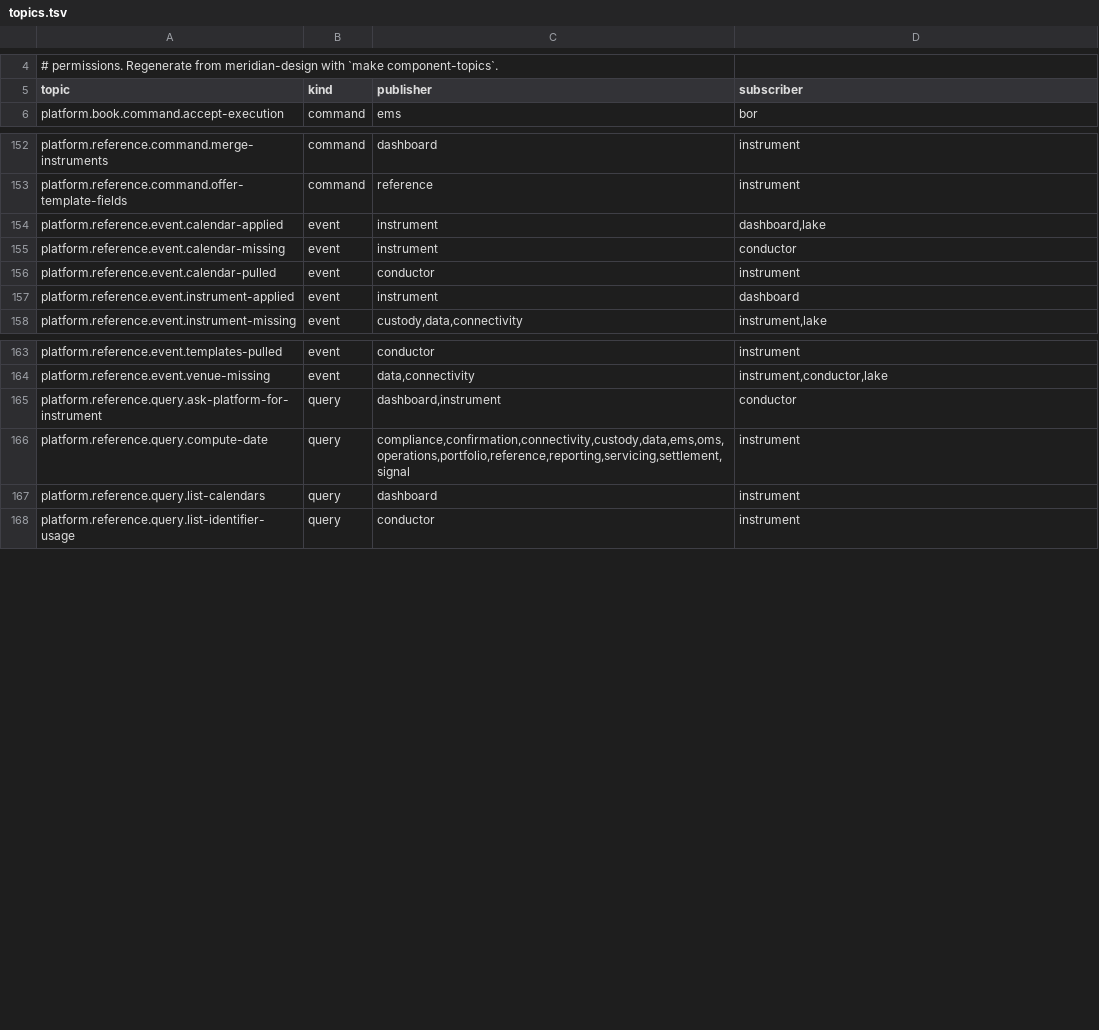
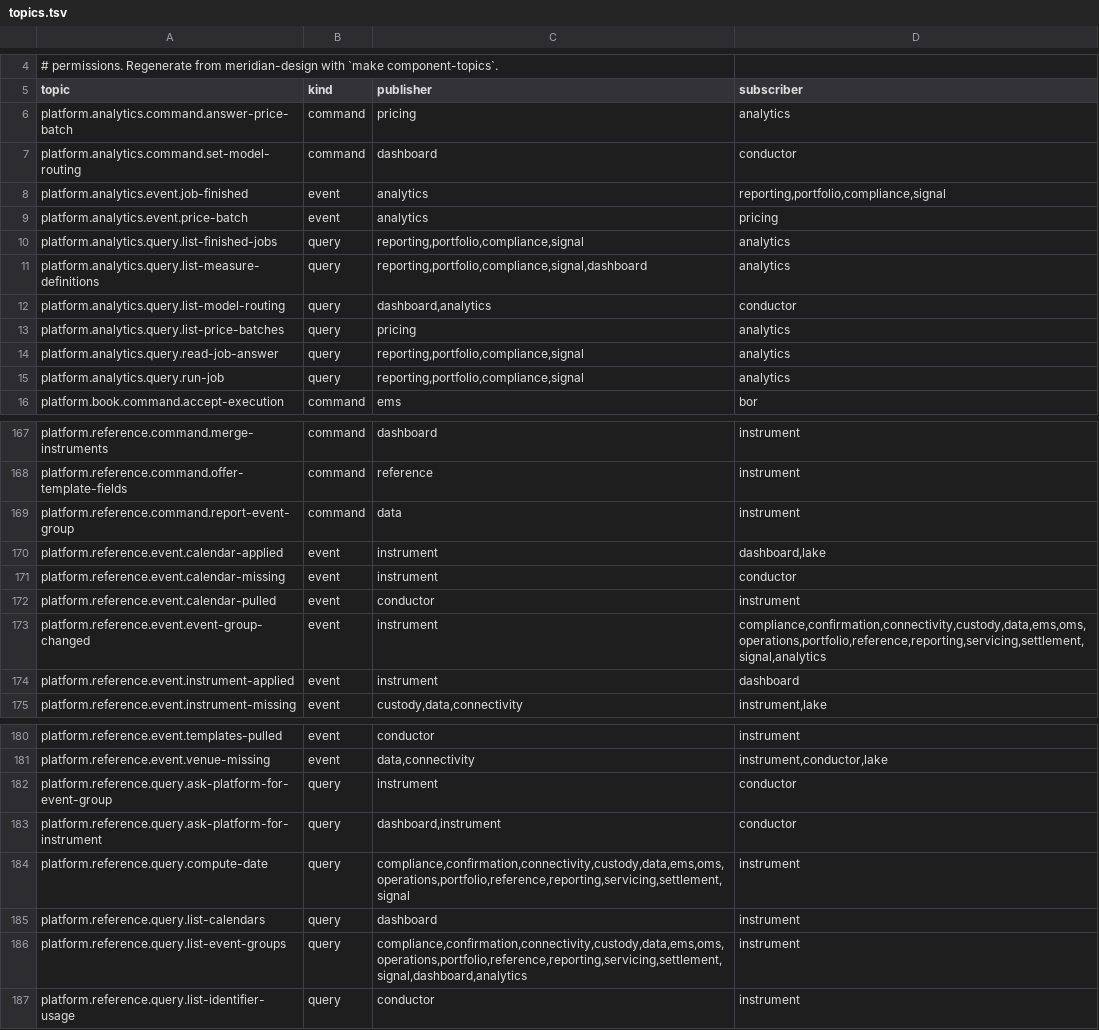
Before and after one commit to open-meridian/meridian-core, a TSV file: deploy/topics.tsv, drawn as a sheet; only a part is shown, gaps mark what is left out; the diff covers the shown part only.

```diff
--- a/deploy/topics.tsv
+++ b/deploy/topics.tsv
@@ -5,2 +5,12 @@
 topic	kind	publisher	subscriber
+platform.analytics.command.answer-price-batch	command	pricing	analytics
+platform.analytics.command.set-model-routing	command	dashboard	conductor
+platform.analytics.event.job-finished	event	analytics	reporting,portfolio,compliance,signal
+platform.analytics.event.price-batch	event	analytics	pricing
+platform.analytics.query.list-finished-jobs	query	reporting,portfolio,compliance,signal	analytics
+platform.analytics.query.list-measure-definitions	query	reporting,portfolio,compliance,signal,dashboard	analytics
+platform.analytics.query.list-model-routing	query	dashboard,analytics	conductor
+platform.analytics.query.list-price-batches	query	pricing	analytics
+platform.analytics.query.read-job-answer	query	reporting,portfolio,compliance,signal	analytics
+platform.analytics.query.run-job	query	reporting,portfolio,compliance,signal	analytics
 platform.book.command.accept-execution	command	ems	bor
@@ -153,2 +168,3 @@ platform.reference.command.merge-instruments	command	dashboard	instrument
 platform.reference.command.offer-template-fields	command	reference	instrument
+platform.reference.command.report-event-group	command	data	instrument
 platform.reference.event.calendar-applied	event	instrument	dashboard,lake
@@ -156,2 +172,3 @@ platform.reference.event.calendar-missing	event	instrument	conductor
 platform.reference.event.calendar-pulled	event	conductor	instrument
+platform.reference.event.event-group-changed	event	instrument	compliance,confirmation,connectivity,custody,data,ems,oms,operations,portfolio,reference,reporting,servicing,settlement,signal,analytics
 platform.reference.event.instrument-applied	event	instrument	dashboard
@@ -164,2 +181,3 @@ platform.reference.event.templates-pulled	event	conductor	instrument
 platform.reference.event.venue-missing	event	data,connectivity	instrument,conductor,lake
+platform.reference.query.ask-platform-for-event-group	query	instrument	conductor
 platform.reference.query.ask-platform-for-instrument	query	dashboard,instrument	conductor
@@ -167,2 +185,3 @@ platform.reference.query.compute-date	query	compliance,confirmation,connectivity
 platform.reference.query.list-calendars	query	dashboard	instrument
+platform.reference.query.list-event-groups	query	compliance,confirmation,connectivity,custody,data,ems,oms,operations,portfolio,reference,reporting,servicing,settlement,signal,dashboard,analytics	instrument
 platform.reference.query.list-identifier-usage	query	conductor	instrument
```
Also changed, not shown: 5 added rows and 6 edited cells elsewhere in this file, deploy/roles.tsv, 36 other files.
